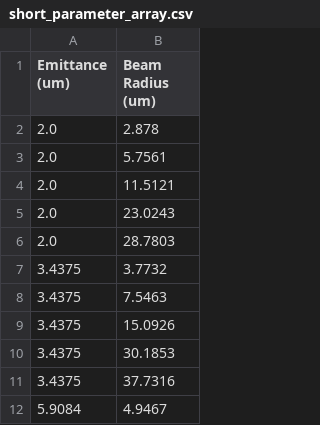
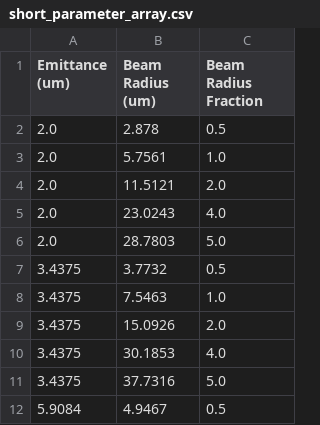
Before and after one commit to casiddle/mphys_sem2, a CSV file: Simulations/Beam_builder/short_parameter_array.csv, drawn as a sheet; only a part is shown; the diff names each change by its address in the sheet, - before the commit and + after, or states it on an @@ line.

```diff
--- a/Simulations/Beam_builder/short_parameter_array.csv
+++ b/Simulations/Beam_builder/short_parameter_array.csv
+column C (Beam Radius Fraction), rows 2-12: 0.5 | 1.0 | 2.0 | 4.0 | 5.0 | 0.5 | 1.0 | 2.0 | 4.0 | 5.0 | 0.5
```
Also changed, not shown: Simulations/Beam_builder/emittance_and_beam_radius.csv, 1 other file.
